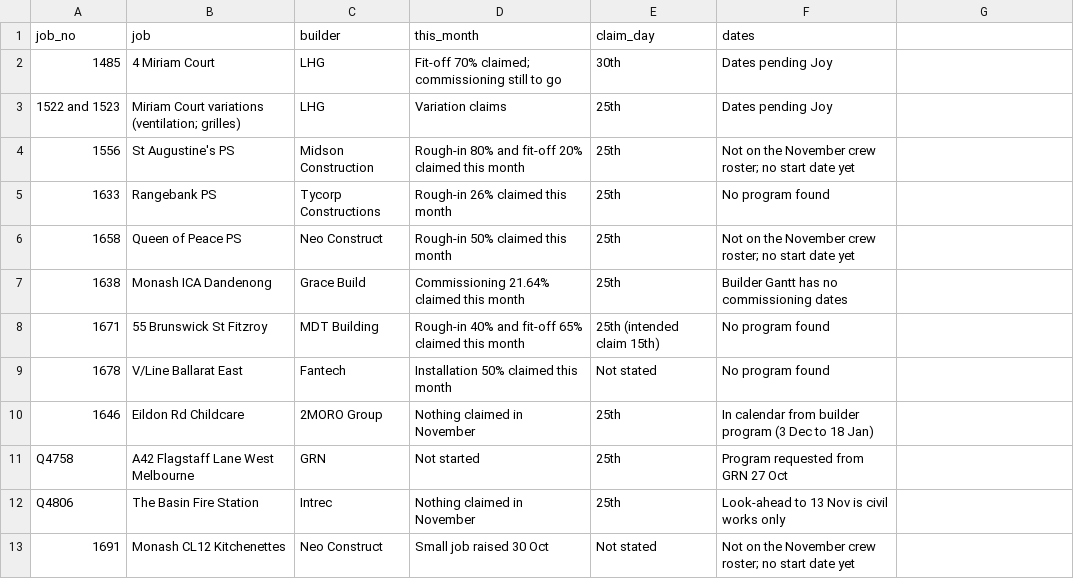
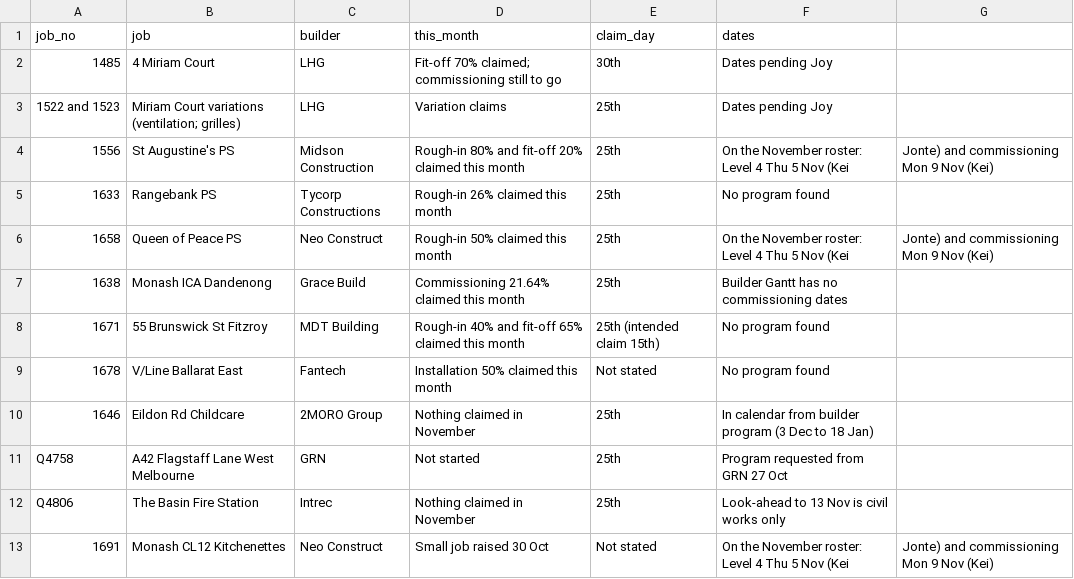
Before and after one commit to vpstock/vp-program-scheduler, a CSV file: data/wip_nov.csv, drawn as a sheet.

```diff
--- a/data/wip_nov.csv
+++ b/data/wip_nov.csv
@@ -3,5 +3,5 @@ job_no,job,builder,this_month,claim_day,dates
 1522 and 1523,Miriam Court variations (ventilation; grilles),LHG,Variation claims,25th,Dates pending Joy
-1556,St Augustine's PS,Midson Construction,Rough-in 80% and fit-off 20% claimed this month,25th,Not on the November crew roster; no start date yet
+1556,St Augustine's PS,Midson Construction,Rough-in 80% and fit-off 20% claimed this month,25th,On the November roster: Level 4 Thu 5 Nov (Kei, Jonte) and commissioning Mon 9 Nov (Kei)
 1633,Rangebank PS,Tycorp Constructions,Rough-in 26% claimed this month,25th,No program found
-1658,Queen of Peace PS,Neo Construct,Rough-in 50% claimed this month,25th,Not on the November crew roster; no start date yet
+1658,Queen of Peace PS,Neo Construct,Rough-in 50% claimed this month,25th,On the November roster: Level 4 Thu 5 Nov (Kei, Jonte) and commissioning Mon 9 Nov (Kei)
 1638,Monash ICA Dandenong,Grace Build,Commissioning 21.64% claimed this month,25th,Builder Gantt has no commissioning dates
@@ -12,2 +12,2 @@ Q4758,A42 Flagstaff Lane West Melbourne,GRN,Not started,25th,Program requested f
 Q4806,The Basin Fire Station,Intrec,Nothing claimed in November,25th,Look-ahead to 13 Nov is civil works only
-1691,Monash CL12 Kitchenettes,Neo Construct,Small job raised 30 Oct,Not stated,Not on the November crew roster; no start date yet
+1691,Monash CL12 Kitchenettes,Neo Construct,Small job raised 30 Oct,Not stated,On the November roster: Level 4 Thu 5 Nov (Kei, Jonte) and commissioning Mon 9 Nov (Kei)
```
Also changed, not shown: data/cal_events.csv.
